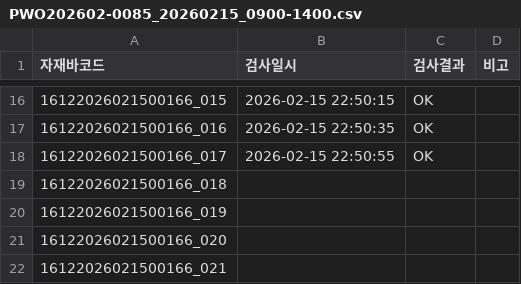
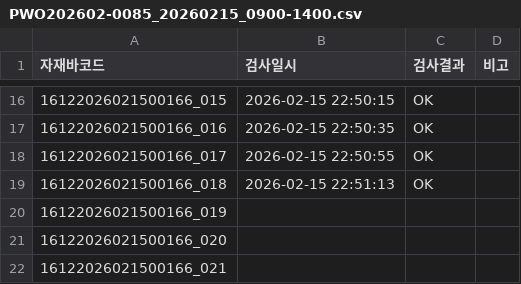
Before and after one commit to samcho93/fandata, a CSV file: Result/20260215/PWO202602-0085_20260215_0900-1400.csv, drawn as a sheet; only a part is shown, gaps mark what is left out.

```diff
--- a/Result/20260215/PWO202602-0085_20260215_0900-1400.csv
+++ b/Result/20260215/PWO202602-0085_20260215_0900-1400.csv
@@ -18,3 +18,3 @@
 16122026021500166_017,2026-02-15 22:50:55,OK,
-16122026021500166_018,,,
+16122026021500166_018,2026-02-15 22:51:13,OK,
 16122026021500166_019,,,
```
Also changed, not shown: 10 other files.
